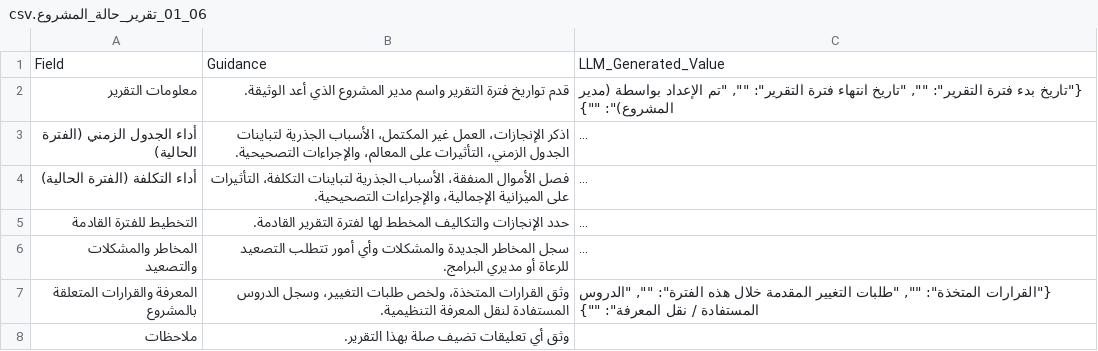
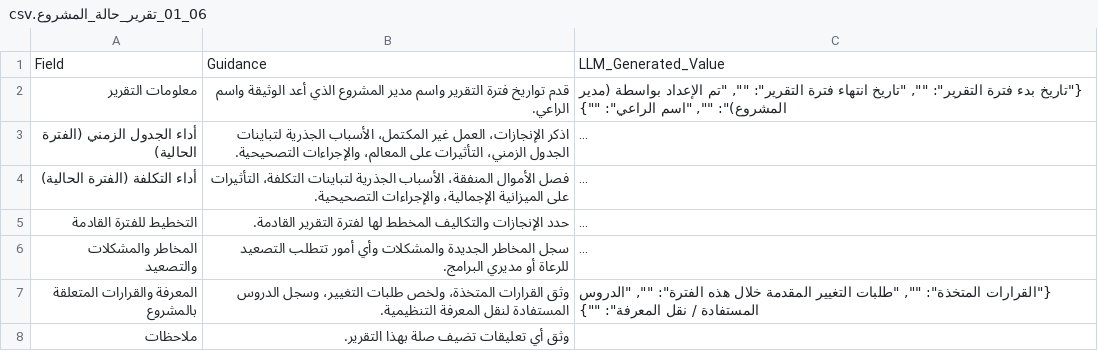
Before and after one commit to fakhruldeen/Tasleemat, a CSV file: forms/ar/06_المراقبة_والتحكم/01_تقرير_حالة_المشروع/06_01_تقرير_حالة_المشروع.csv, drawn as a sheet; long unchanged cells end in …; the diff names each change by its address in the sheet, - before the commit and + after, or states it on an @@ line.

Commit message:
fix(forms): add Project Manager and Sponsor fields to Project Status Report header

```diff
--- a/forms/ar/06_المراقبة_والتحكم/01_تقرير_حالة_المشروع/06_01_تقرير_حالة_المشروع.csv
+++ b/forms/ar/06_المراقبة_والتحكم/01_تقرير_حالة_المشروع/06_01_تقرير_حالة_المشروع.csv
-B2: …الذي أعد الوثيقة.
+B2: …الذي أعد الوثيقة واسم الراعي.
-C2: …(مدير المشروع)": ""}
+C2: …(مدير المشروع)": "", "اسم الراعي": ""}
```
Also changed, not shown: forms/06_Monitoring_and_Controlling/01_Project_Status_Report/06_01_Project_Status_Report.csv, 8 other files.
